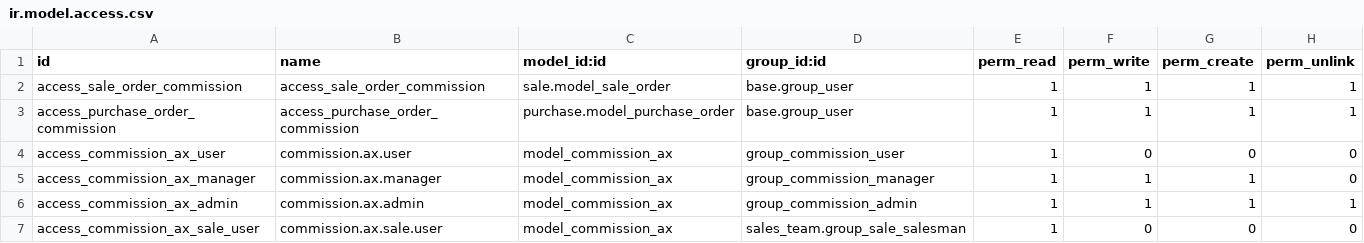
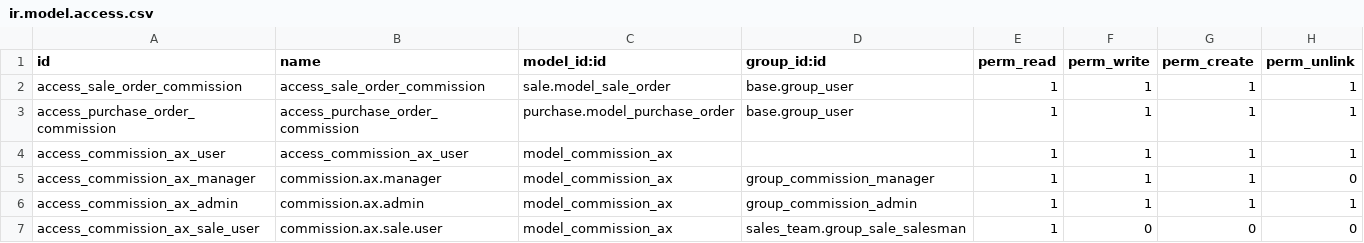
Before and after one commit to renbran/FINAL-ODOO-APPS, a CSV file: commission_ax/security/ir.model.access.csv, drawn as a sheet.

```diff
--- a/commission_ax/security/ir.model.access.csv
+++ b/commission_ax/security/ir.model.access.csv
@@ -3,3 +3,3 @@ access_sale_order_commission,access_sale_order_commission,sale.model_sale_order,
 access_purchase_order_commission,access_purchase_order_commission,purchase.model_purchase_order,base.group_user,1,1,1,1
-access_commission_ax_user,commission.ax.user,model_commission_ax,group_commission_user,1,0,0,0
+access_commission_ax_user,access_commission_ax_user,model_commission_ax,,1,1,1,1
 access_commission_ax_manager,commission.ax.manager,model_commission_ax,group_commission_manager,1,1,1,0
```
